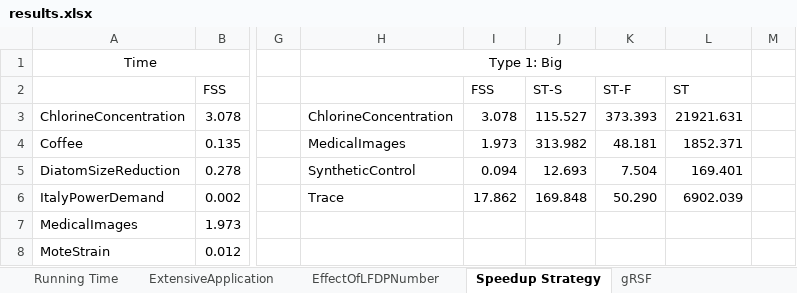
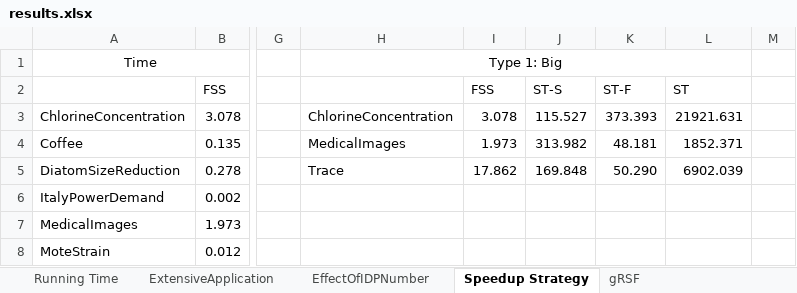
Before and after one commit to sdujicun/FSS, an Excel workbook: result/results.xlsx, sheet Speedup Strategy, drawn as a sheet; only a part is shown, gaps mark what is left out; values as stored, in another font and other column widths than the file's, no borders; charts and pictures not drawn; the diff covers the shown part only; the diff names each change by its address in the sheet, - before the commit and + after, or states it on an @@ line.

```diff
--- a/result/results.xlsx (sheet Speedup Strategy)
+++ b/result/results.xlsx (sheet Speedup Strategy)
-sheet tab: EffectOfLFDPNumber
+sheet tab: EffectOfIDPNumber
-H5: SyntheticControl
+H5: Trace
-I5: 0.094
+I5: 17.862
-J5: 12.693
+J5: 169.848
-K5: 7.504
+K5: 50.290
-L5: 169.401
+L5: 6902.039
-H6: Trace
+H6: (empty)
-I6: 17.862
+I6: (empty)
-J6: 169.848
+J6: (empty)
-K6: 50.290
+K6: (empty)
-L6: 6902.039
+L6: (empty)
```
Also changed, not shown: 1 added row, 1 removed row, 26 edited cells and merged cells elsewhere in this sheet, sheet Classification Accuracy, sheet ExtensiveApplication, sheet Running Time, sheet gRSF, charts or pictures.
